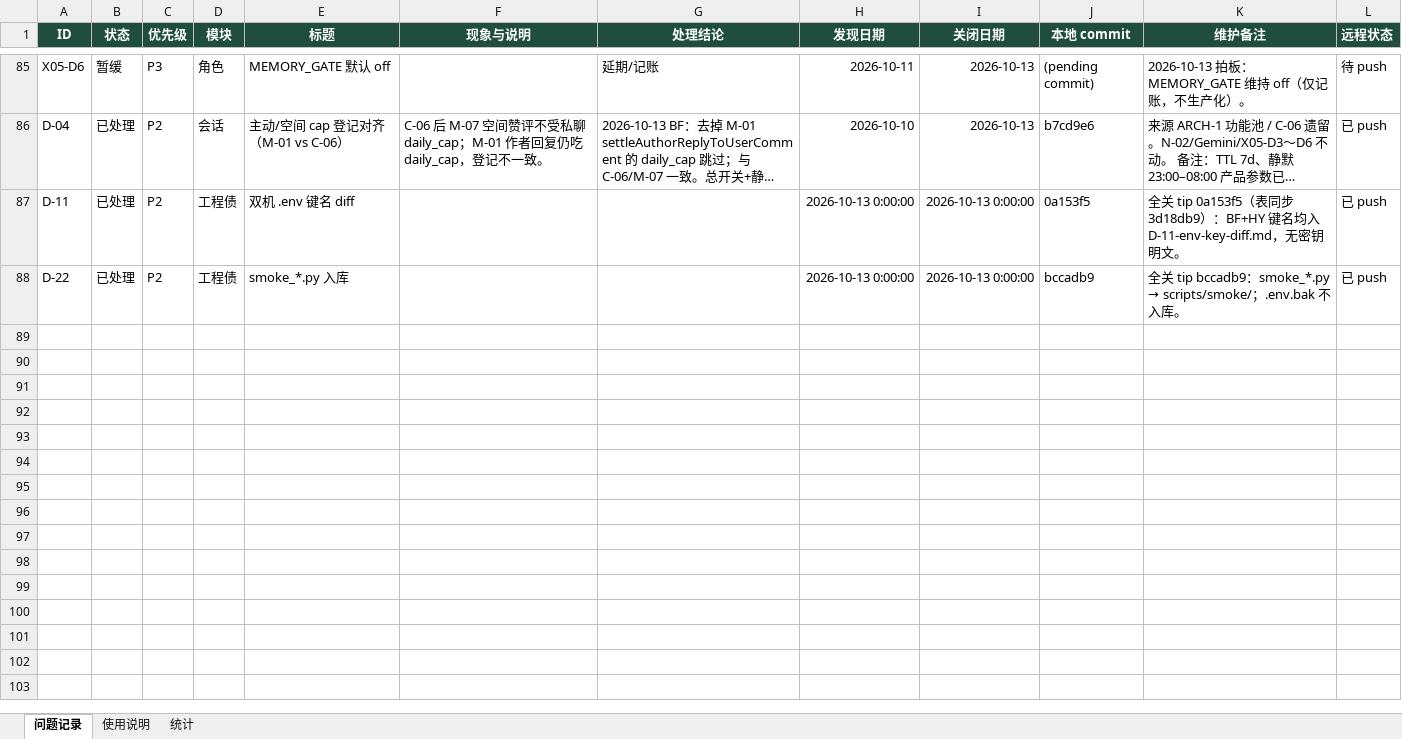
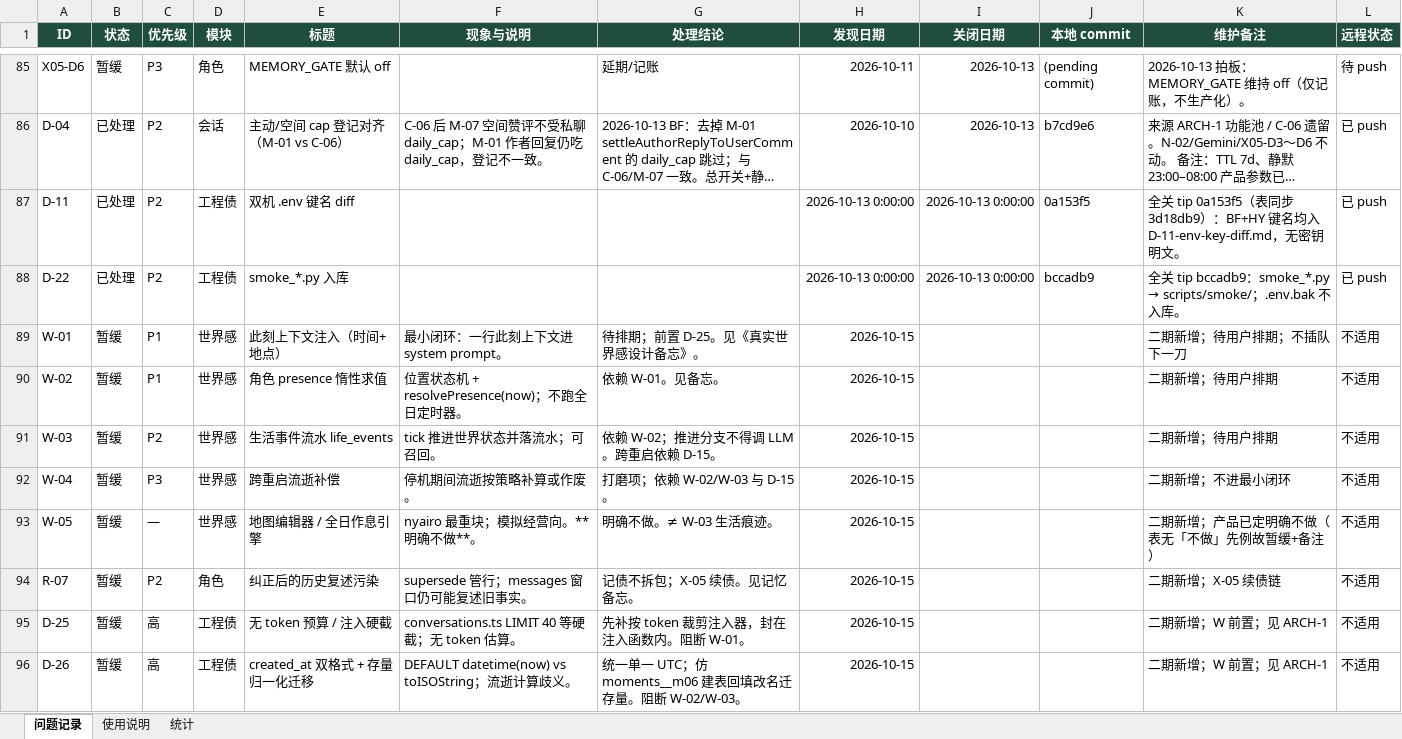
Before and after one commit to 2020638630/agent-chat, an Excel workbook: docs/product/AgentChat-问题记录.xlsx, sheet 问题记录, drawn as a sheet; only a part is shown, gaps mark what is left out; long unchanged cells end in …; values as stored, in another font and other column widths than the file's, no borders; conditional formats not drawn; the diff names each change by its address in the sheet, - before the commit and + after, or states it on an @@ line.

Commit message:
docs(product): introduce W-series (world presence) design memo and re-scope proactive boundaries

```diff
--- a/docs/product/AgentChat-问题记录.xlsx (sheet 问题记录)
+++ b/docs/product/AgentChat-问题记录.xlsx (sheet 问题记录)
+row 89: W-01 | 暂缓 | P1 | 世界感 | 此刻上下文注入（时间+地点） | 最小闭环：一行此刻上下文进 system prompt。 | 待排期；前置 D-25。见《真实世界感设计备忘》。 | 2026-10-15 |  |  | 二期新增；待用户排期；不插队下一刀 | 不适用
+row 90: W-02 | 暂缓 | P1 | 世界感 | 角色 presence 惰性求值 | 位置状态机 + resolvePresence(now)；不跑全日定时器。 | 依赖 W-01。见备忘。 | 2026-10-15 |  |  | 二期新增；待用户排期 | 不适用
+row 91: W-03 | 暂缓 | P2 | 世界感 | 生活事件流水 life_events | tick 推进世界状态并落流水；可召回。 | 依赖 W-02；推进分支不得调 LLM。跨重启依赖 D-15。 | 2026-10-15 |  |  | 二期新增；待用户排期 | 不适用
+row 92: W-04 | 暂缓 | P3 | 世界感 | 跨重启流逝补偿 | 停机期间流逝按策略补算或作废。 | 打磨项；依赖 W-02/W-03 与 D-15。 | 2026-10-15 |  |  | 二期新增；不进最小闭环 | 不适用
+row 93: W-05 | 暂缓 | — | 世界感 | 地图编辑器 / 全日作息引擎 | nyairo 最重块；模拟经营向。**明确不做**。 | 明确不做。≠ W-03 生活痕迹。 | 2026-10-15 |  |  | 二期新增；产品已定明确不做（表无「不做」先例故暂缓+备注） | 不适用
+row 94: R-07 | 暂缓 | P2 | 角色 | 纠正后的历史复述污染 | supersede 管行；messages 窗口仍可能复述旧事实。 | 记债不拆包；X-05 续债。见记忆备忘。 | 2026-10-15 |  |  | 二期新增；X-05 续债链 | 不适用
+row 95: D-25 | 暂缓 | 高 | 工程债 | 无 token 预算 / 注入硬截 | conversations.ts LIMIT 40 等硬截；无 token 估算。 | 先补按 token 裁剪注入器，封在注入函数内。阻断 W-01。 | 2026-10-15 |  |  | 二期新增；W 前置；见 ARCH-1 | 不适用
+row 96: D-26 | 暂缓 | 高 | 工程债 | created_at 双格式 + 存量归一化迁移 | DEFAULT datetime(now) vs toISOString；流逝计算歧义。 | 统一单一 UTC；仿 moments__m06 建表回填改名迁存量。阻断 W-02/W-03。 | 2026-10-15 |  |  | 二期新增；W 前置；见 ARCH-1 | 不适用
```
Also changed, not shown: 6 other files.
